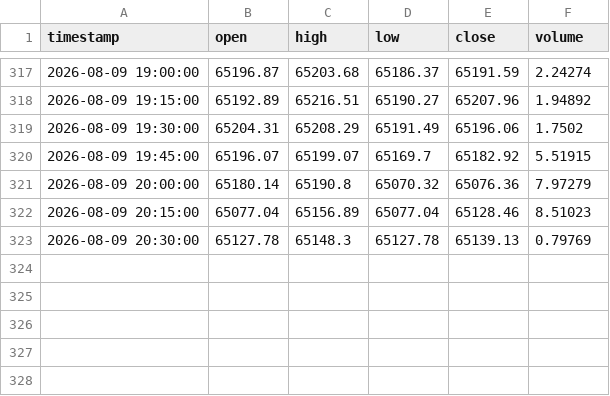
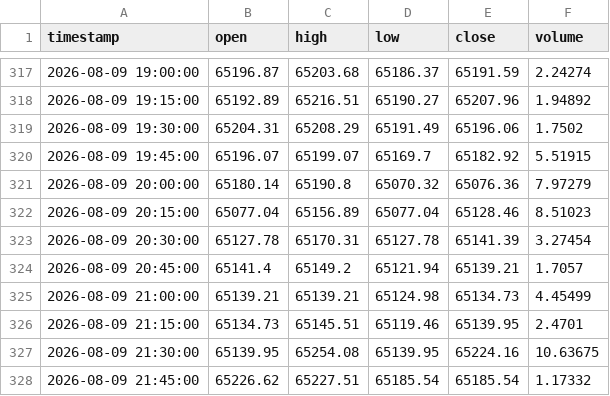
Before and after one commit to edwardsdiezel2008-svg/Trading, a CSV file: paper_trading/bars_15m.csv, drawn as a sheet; only a part is shown, gaps mark what is left out.

```diff
--- a/paper_trading/bars_15m.csv
+++ b/paper_trading/bars_15m.csv
@@ -322,2 +322,7 @@ timestamp,open,high,low,close,volume
 2026-08-09 20:15:00,65077.04,65156.89,65077.04,65128.46,8.51023
-2026-08-09 20:30:00,65127.78,65148.3,65127.78,65139.13,0.79769
+2026-08-09 20:30:00,65127.78,65170.31,65127.78,65141.39,3.27454
+2026-08-09 20:45:00,65141.4,65149.2,65121.94,65139.21,1.7057
+2026-08-09 21:00:00,65139.21,65139.21,65124.98,65134.73,4.45499
+2026-08-09 21:15:00,65134.73,65145.51,65119.46,65139.95,2.4701
+2026-08-09 21:30:00,65139.95,65254.08,65139.95,65224.16,10.63675
+2026-08-09 21:45:00,65226.62,65227.51,65185.54,65185.54,1.17332
```
Also changed, not shown: paper_trading/memecoins/BOMEUSD.csv, paper_trading/memecoins/BONKUSD.csv, 32 other files.
